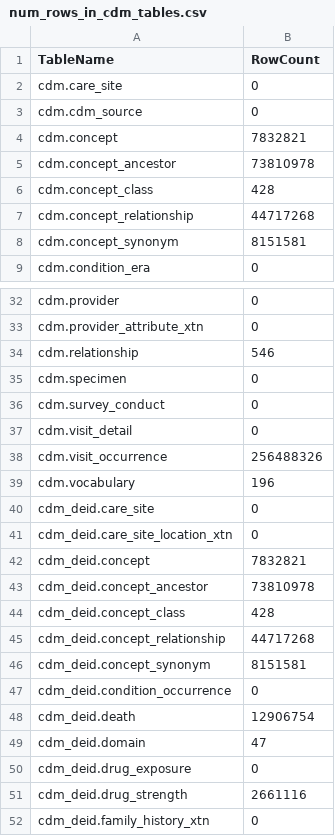
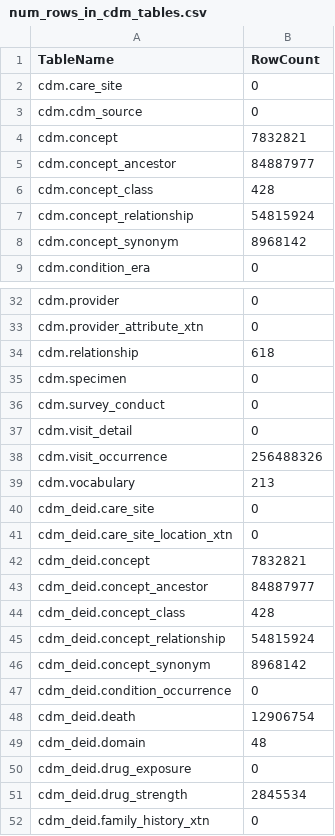
Before and after one commit to artgoldberg/leaf-scripts, a CSV file: cdm/num_rows_in_cdm_tables.csv, drawn as a sheet; only a part is shown, gaps mark what is left out; the diff covers the shown part only.

Commit message:
update row counts

```diff
--- a/cdm/num_rows_in_cdm_tables.csv
+++ b/cdm/num_rows_in_cdm_tables.csv
@@ -4,6 +4,6 @@ cdm.cdm_source,0
 cdm.concept,7832821
-cdm.concept_ancestor,73810978
+cdm.concept_ancestor,84887977
 cdm.concept_class,428
-cdm.concept_relationship,44717268
-cdm.concept_synonym,8151581
+cdm.concept_relationship,54815924
+cdm.concept_synonym,8968142
 cdm.condition_era,0
@@ -33,3 +33,3 @@ cdm.provider,0
 cdm.provider_attribute_xtn,0
-cdm.relationship,546
+cdm.relationship,618
 cdm.specimen,0
@@ -38,3 +38,3 @@ cdm.visit_detail,0
 cdm.visit_occurrence,256488326
-cdm.vocabulary,196
+cdm.vocabulary,213
 cdm_deid.care_site,0
@@ -42,11 +42,11 @@ cdm_deid.care_site_location_xtn,0
 cdm_deid.concept,7832821
-cdm_deid.concept_ancestor,73810978
+cdm_deid.concept_ancestor,84887977
 cdm_deid.concept_class,428
-cdm_deid.concept_relationship,44717268
-cdm_deid.concept_synonym,8151581
+cdm_deid.concept_relationship,54815924
+cdm_deid.concept_synonym,8968142
 cdm_deid.condition_occurrence,0
 cdm_deid.death,12906754
-cdm_deid.domain,47
+cdm_deid.domain,48
 cdm_deid.drug_exposure,0
-cdm_deid.drug_strength,2661116
+cdm_deid.drug_strength,2845534
 cdm_deid.family_history_xtn,0
```
Also changed, not shown: 18 edited cells elsewhere in this file.
